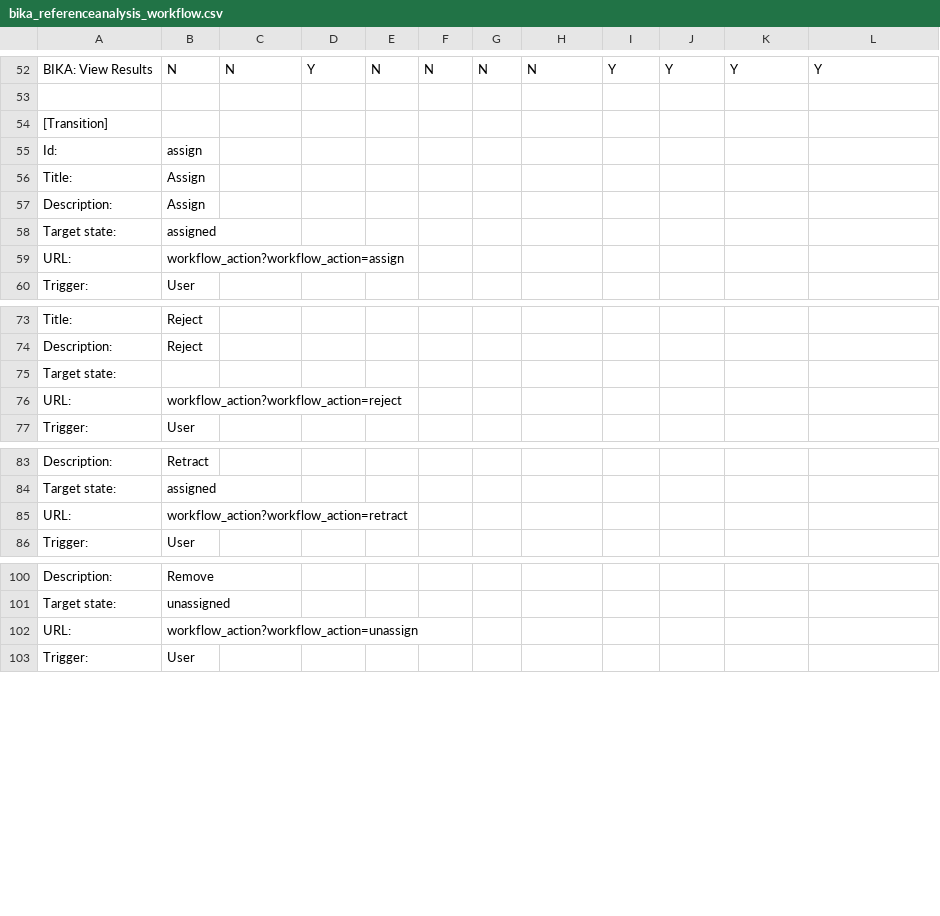
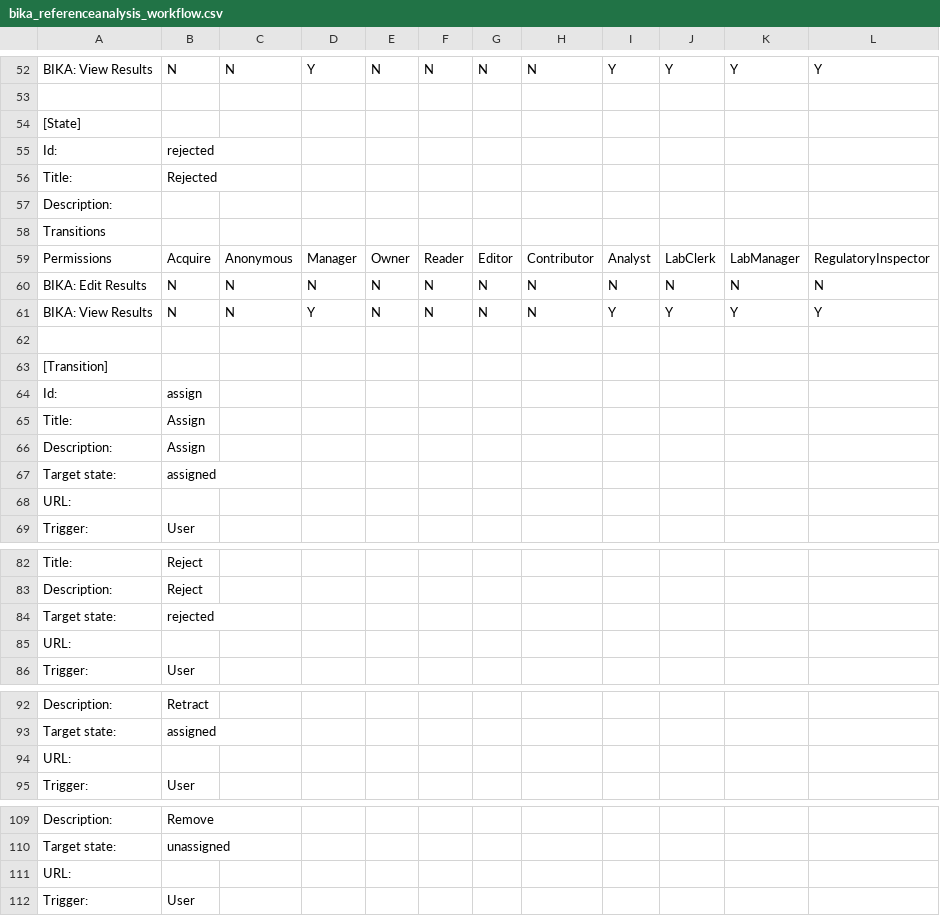
Before and after one commit to senaite/senaite.core, a CSV file: bika/lims/profiles/default/workflow_csv/bika_referenceanalysis_workflow.csv, drawn as a sheet; only a part is shown, gaps mark what is left out; the diff covers the shown part only.

```diff
--- a/bika/lims/profiles/default/workflow_csv/bika_referenceanalysis_workflow.csv
+++ b/bika/lims/profiles/default/workflow_csv/bika_referenceanalysis_workflow.csv
@@ -53,2 +53,11 @@ BIKA: View Results,N,N,Y,N,N,N,N,Y,Y,Y,Y
 ,,,,,,,,,,
+[State],,,,,,,,,,
+Id:,rejected,,,,,,,,,
+Title:,Rejected,,,,,,,,,
+Description:,,,,,,,,,,
+Transitions,,,,,,,,,,
+Permissions,Acquire,Anonymous,Manager,Owner,Reader,Editor,Contributor,Analyst,LabClerk,LabManager,RegulatoryInspector
+BIKA: Edit Results,N,N,N,N,N,N,N,N,N,N,N
+BIKA: View Results,N,N,Y,N,N,N,N,Y,Y,Y,Y
+,,,,,,,,,,
 [Transition],,,,,,,,,,
@@ -58,3 +67,3 @@ Description:,Assign,,,,,,,,,
 Target state:,assigned,,,,,,,,,
-URL:,workflow_action?workflow_action=assign,,,,,,,,,
+URL:,,,,,,,,,,
 Trigger:,User,,,,,,,,,
@@ -74,4 +83,4 @@ Title:,Reject,,,,,,,,,
 Description:,Reject,,,,,,,,,
-Target state:,,,,,,,,,,
-URL:,workflow_action?workflow_action=reject,,,,,,,,,
+Target state:,rejected,,,,,,,,,
+URL:,,,,,,,,,,
 Trigger:,User,,,,,,,,,
@@ -84,3 +93,3 @@ Description:,Retract,,,,,,,,,
 Target state:,assigned,,,,,,,,,
-URL:,workflow_action?workflow_action=retract,,,,,,,,,
+URL:,,,,,,,,,,
 Trigger:,User,,,,,,,,,
@@ -101,3 +110,3 @@ Description:,Remove,,,,,,,,,
 Target state:,unassigned,,,,,,,,,
-URL:,workflow_action?workflow_action=unassign,,,,,,,,,
+URL:,,,,,,,,,,
 Trigger:,User,,,,,,,,,
```
Also changed, not shown: 1 edited cell elsewhere in this file, bika/lims/profiles/default/workflow_csv/bika_duplicateanalysis_workflow.csv, bika/lims/profiles/default/workflow_csv/bika_worksheet_workflow.csv, 18 other files.
